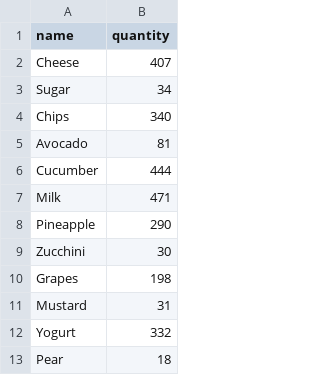
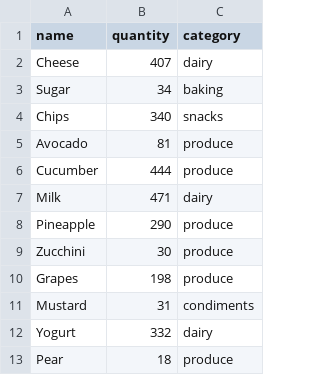
Before and after one commit to itay19101973/E-commerce-system, a CSV file: src/data/products.csv, drawn as a sheet; only a part is shown; the diff names each change by its address in the sheet, - before the commit and + after, or states it on an @@ line.

Commit message:
added categories table

```diff
--- a/src/data/products.csv
+++ b/src/data/products.csv
+column C (category), rows 2-13: dairy | baking | snacks | produce | produce | dairy | produce | produce | produce | condiments | dairy | produce
```
Also changed, not shown: 15 other files.
